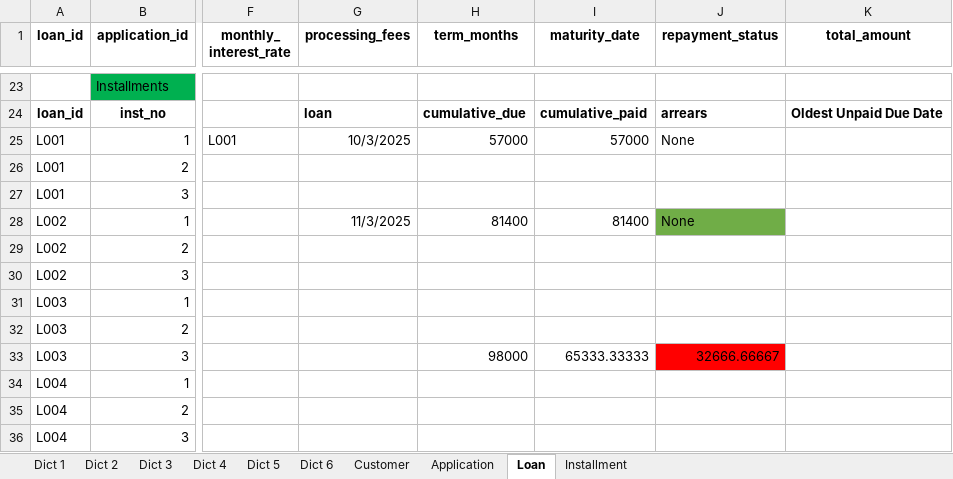
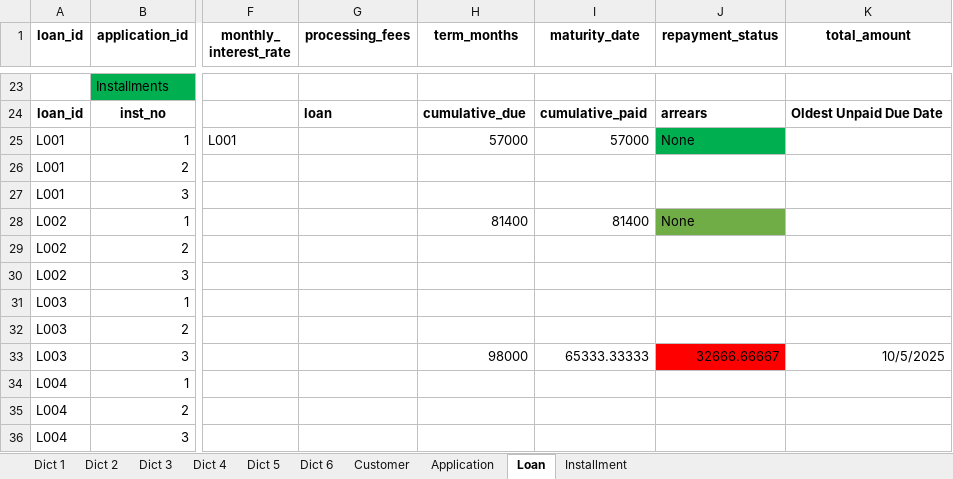
Before and after one commit to Naza1411/CreditRiskAnalysis, an Excel workbook: week_1/Synthetic Data.xlsx, sheet Loan, drawn as a sheet; only a part is shown, gaps mark what is left out; values as stored, in another font and other column widths than the file's, no borders; the diff names each change by its address in the sheet, - before the commit and + after, or states it on an @@ line.

Commit message:
Update Synthetic Data.xlsx for Week 1 analysis

```diff
--- a/week_1/Synthetic Data.xlsx (sheet Loan)
+++ b/week_1/Synthetic Data.xlsx (sheet Loan)
-G25 (processing_fees): 10/3/2025
+G25 (processing_fees): (empty)
-J25 fill: none
+J25 fill: #00B050
-G28 (processing_fees): 11/3/2025
+G28 (processing_fees): (empty)
-K33 (total_amount): (empty)
+K33 (total_amount): 10/5/2025
```
Also changed, not shown: formulas that keep their value.
